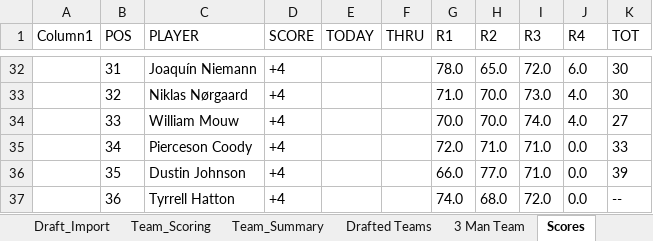
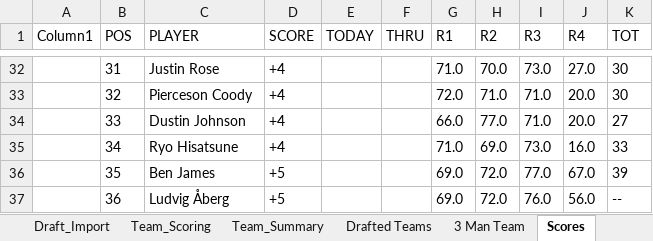
Before and after one commit to Melbs98/2027-Masters-Ctown, an Excel workbook: data/2027 Masters Draft & Scoreboard.xlsx, sheet Scores, drawn as a sheet; only a part is shown, gaps mark what is left out; values as stored, in another font and other column widths than the file's, no borders; table styles not drawn; the diff covers the shown part only; the diff names each change by its address in the sheet, - before the commit and + after, or states it on an @@ line.

```diff
--- a/data/2027 Masters Draft & Scoreboard.xlsx (sheet Scores)
+++ b/data/2027 Masters Draft & Scoreboard.xlsx (sheet Scores)
-C32 (PLAYER): Joaquín Niemann
+C32 (PLAYER): Justin Rose
-G32 (R1): 78.0
+G32 (R1): 71.0
-H32 (R2): 65.0
+H32 (R2): 70.0
-I32 (R3): 72.0
+I32 (R3): 73.0
-J32 (R4): 6.0
+J32 (R4): 27.0
-C33 (PLAYER): Niklas Nørgaard
+C33 (PLAYER): Pierceson Coody
-G33 (R1): 71.0
+G33 (R1): 72.0
-H33 (R2): 70.0
+H33 (R2): 71.0
-I33 (R3): 73.0
+I33 (R3): 71.0
-J33:J34 (R4): 4.0
+J33:J34 (R4): 20.0
-C34 (PLAYER): William Mouw
+C34 (PLAYER): Dustin Johnson
-G34 (R1): 70.0
+G34 (R1): 66.0
-H34 (R2): 70.0
+H34 (R2): 77.0
-I34 (R3): 74.0
+I34 (R3): 71.0
-C35 (PLAYER): Pierceson Coody
+C35 (PLAYER): Ryo Hisatsune
-G35 (R1): 72.0
+G35 (R1): 71.0
-H35 (R2): 71.0
+H35 (R2): 69.0
-I35 (R3): 71.0
+I35 (R3): 73.0
-J35 (R4): 0.0
+J35 (R4): 16.0
-C36 (PLAYER): Dustin Johnson
+C36 (PLAYER): Ben James
-D36:D37 (SCORE): +4
+D36:D37 (SCORE): +5
-G36 (R1): 66.0
+G36 (R1): 69.0
-H36 (R2): 77.0
+H36 (R2): 72.0
-I36 (R3): 71.0
+I36 (R3): 77.0
-J36 (R4): 0.0
+J36 (R4): 67.0
-C37 (PLAYER): Tyrrell Hatton
+C37 (PLAYER): Ludvig Åberg
-G37 (R1): 74.0
+G37 (R1): 69.0
-H37 (R2): 68.0
+H37 (R2): 72.0
-I37 (R3): 72.0
+I37 (R3): 76.0
-J37 (R4): 0.0
+J37 (R4): 56.0
```
Also changed, not shown: 233 edited cells elsewhere in this sheet, 1 other file.
